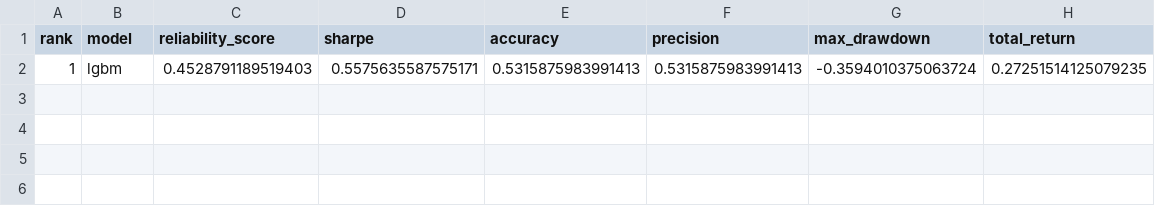
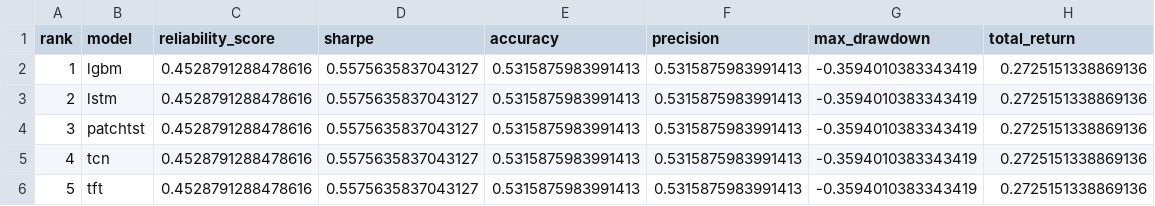
Before and after one commit to murosyo01/stock-predictor, a CSV file: data/model_reliability_ranking.csv, drawn as a sheet.

```diff
--- a/data/model_reliability_ranking.csv
+++ b/data/model_reliability_ranking.csv
@@ -1,2 +1,6 @@
 rank,model,reliability_score,sharpe,accuracy,precision,max_drawdown,total_return
-1,lgbm,0.4528791189519403,0.5575635587575171,0.5315875983991413,0.5315875983991413,-0.3594010375063724,0.27251514125079235
+1,lgbm,0.4528791288478616,0.5575635837043127,0.5315875983991413,0.5315875983991413,-0.3594010383343419,0.2725151338869136
+2,lstm,0.4528791288478616,0.5575635837043127,0.5315875983991413,0.5315875983991413,-0.3594010383343419,0.2725151338869136
+3,patchtst,0.4528791288478616,0.5575635837043127,0.5315875983991413,0.5315875983991413,-0.3594010383343419,0.2725151338869136
+4,tcn,0.4528791288478616,0.5575635837043127,0.5315875983991413,0.5315875983991413,-0.3594010383343419,0.2725151338869136
+5,tft,0.4528791288478616,0.5575635837043127,0.5315875983991413,0.5315875983991413,-0.3594010383343419,0.2725151338869136
```
Also changed, not shown: data/backtest_by_model.csv, data/predictions/predictions_multi_20260906.csv.
